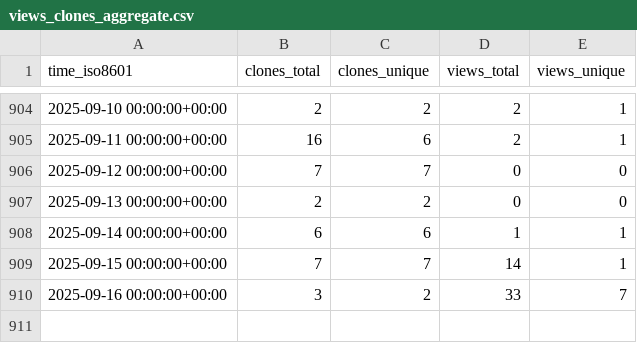
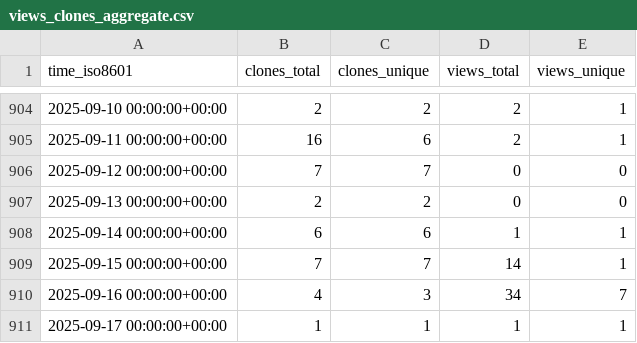
Before and after one commit to ctessum-claude/EarthSciMLBase.jl, a CSV file: EarthSciML/EarthSciMLBase.jl/ghrs-data/views_clones_aggregate.csv, drawn as a sheet; only a part is shown, gaps mark what is left out.

```diff
--- a/EarthSciML/EarthSciMLBase.jl/ghrs-data/views_clones_aggregate.csv
+++ b/EarthSciML/EarthSciMLBase.jl/ghrs-data/views_clones_aggregate.csv
@@ -909,2 +909,3 @@ time_iso8601,clones_total,clones_unique,views_total,views_unique
 2025-09-15 00:00:00+00:00,7,7,14,1
-2025-09-16 00:00:00+00:00,3,2,33,7
+2025-09-16 00:00:00+00:00,4,3,34,7
+2025-09-17 00:00:00+00:00,1,1,1,1
```
Also changed, not shown: 1 other file.
